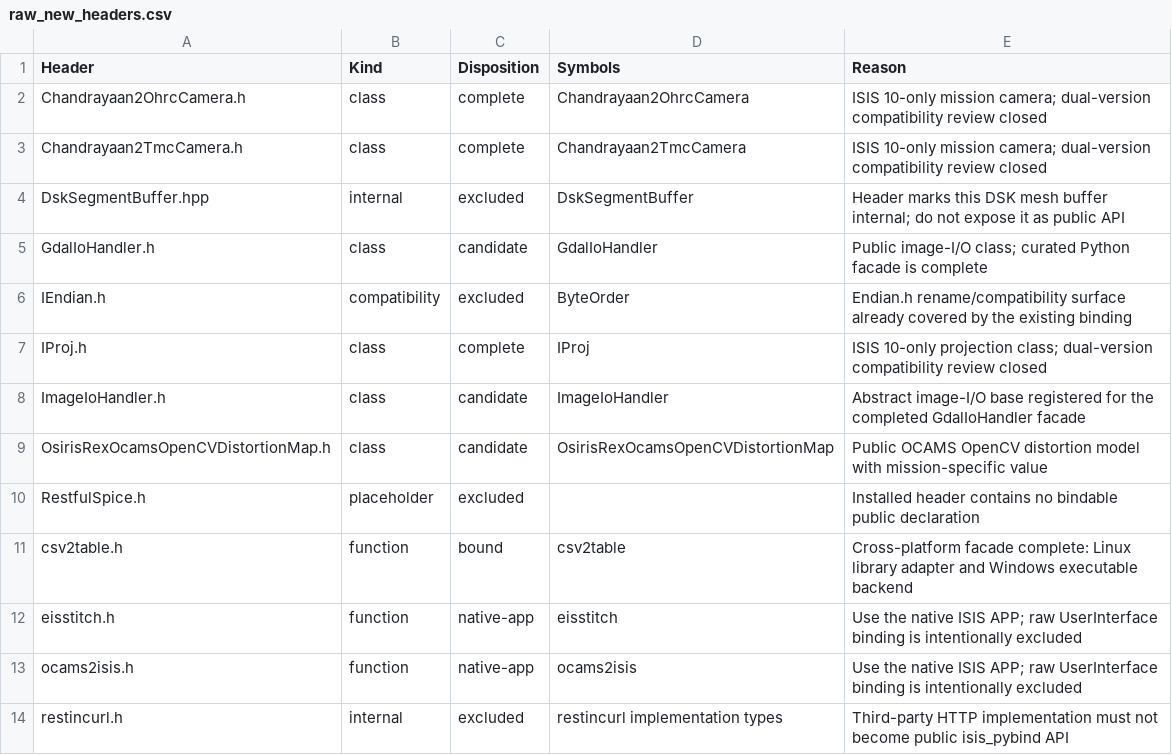
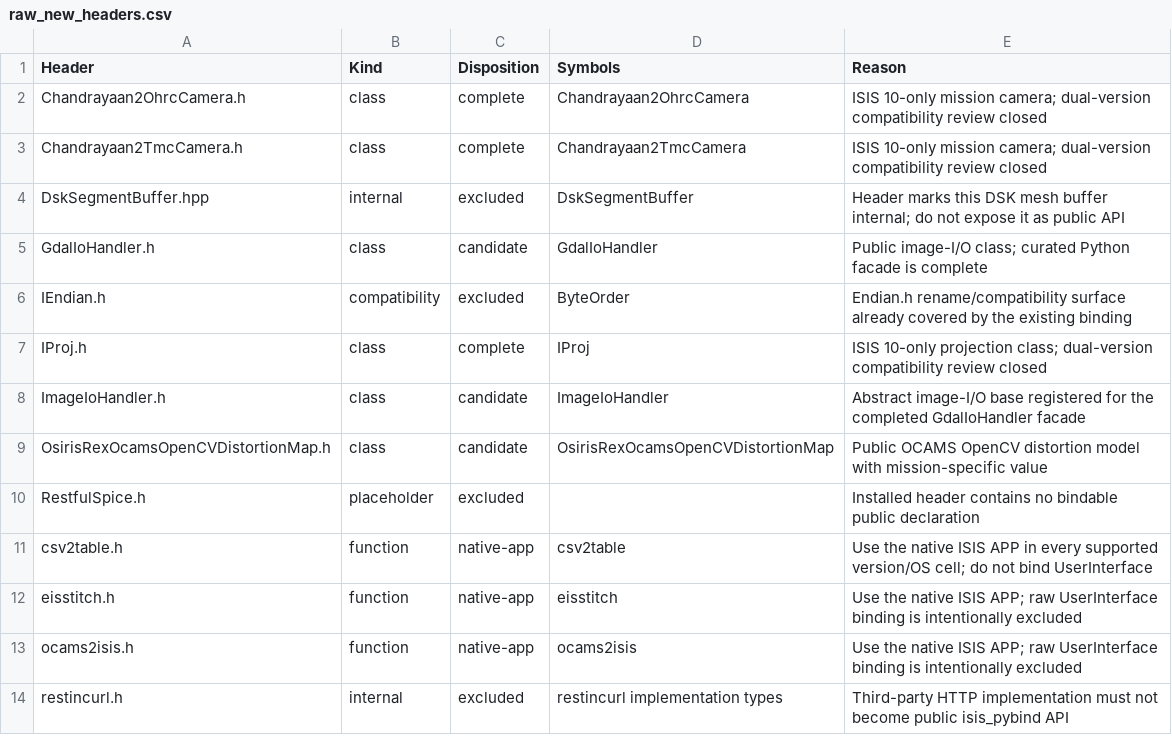
Before and after one commit to gengxun-henu/pyisis, a CSV file: reference/isis10_bind_candidates/raw_new_headers.csv, drawn as a sheet.

```diff
--- a/reference/isis10_bind_candidates/raw_new_headers.csv
+++ b/reference/isis10_bind_candidates/raw_new_headers.csv
@@ -10,3 +10,3 @@ OsirisRexOcamsOpenCVDistortionMap.h,class,candidate,OsirisRexOcamsOpenCVDistorti
 RestfulSpice.h,placeholder,excluded,,Installed header contains no bindable public declaration
-csv2table.h,function,bound,csv2table,Cross-platform facade complete: Linux library adapter and Windows executable backend
+csv2table.h,function,native-app,csv2table,Use the native ISIS APP in every supported version/OS cell; do not bind UserInterface
 eisstitch.h,function,native-app,eisstitch,Use the native ISIS APP; raw UserInterface binding is intentionally excluded
```
Also changed, not shown: reference/isis10_bind_candidates/functions_inventory.csv, 7 other files.
